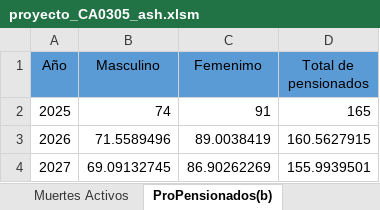
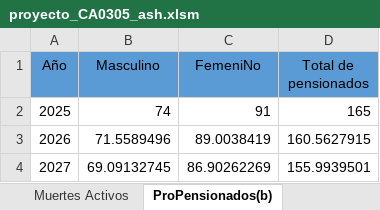
Before and after one commit to AndreyGonzalez10/Proyecto-ContingenciasI-I-2026, an Excel workbook: Exceles/proyecto_CA0305_ash.xlsm, sheet ProPensionados(b), drawn as a sheet; only a part is shown; values as stored, in another font and other column widths than the file's, no borders; the diff names each change by its address in the sheet, - before the commit and + after, or states it on an @@ line.

```diff
--- a/Exceles/proyecto_CA0305_ash.xlsm (sheet ProPensionados(b))
+++ b/Exceles/proyecto_CA0305_ash.xlsm (sheet ProPensionados(b))
-C1: Femenimo
+C1: FemeniNo
```
Also changed, not shown: sheet MuertesPensionados(d), 1 other file.
